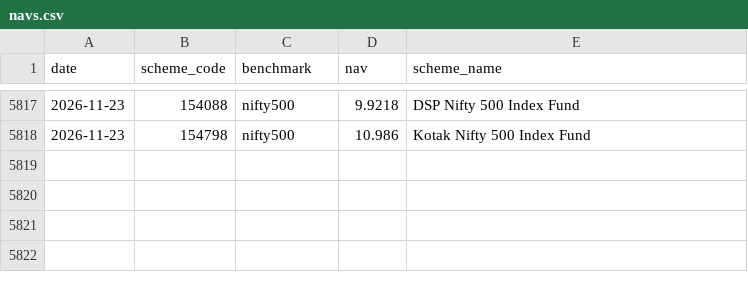
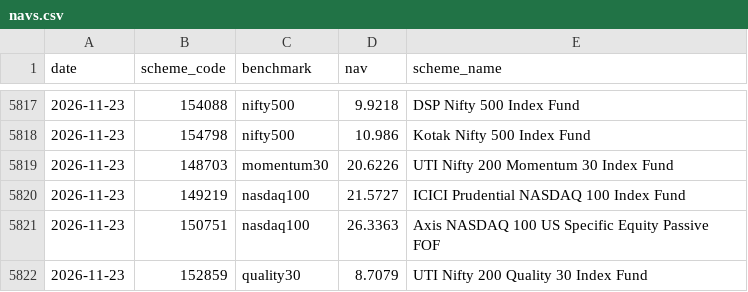
Before and after one commit to maazsiddiqui1804-prog/V4, a CSV file: data/benchmarks/navs.csv, drawn as a sheet; only a part is shown, gaps mark what is left out; the diff names each change by its address in the sheet, - before the commit and + after, or states it on an @@ line.

Commit message:
Benchmark NAVs 2026-11-24

```diff
--- a/data/benchmarks/navs.csv
+++ b/data/benchmarks/navs.csv
+row 5819: 2026-11-23 | 148703 | momentum30 | 20.6226 | UTI Nifty 200 Momentum 30 Index Fund
+row 5820: 2026-11-23 | 149219 | nasdaq100 | 21.5727 | ICICI Prudential NASDAQ 100 Index Fund
+row 5821: 2026-11-23 | 150751 | nasdaq100 | 26.3363 | Axis NASDAQ 100 US Specific Equity Passive FOF
+row 5822: 2026-11-23 | 152859 | quality30 | 8.7079 | UTI Nifty 200 Quality 30 Index Fund
```
